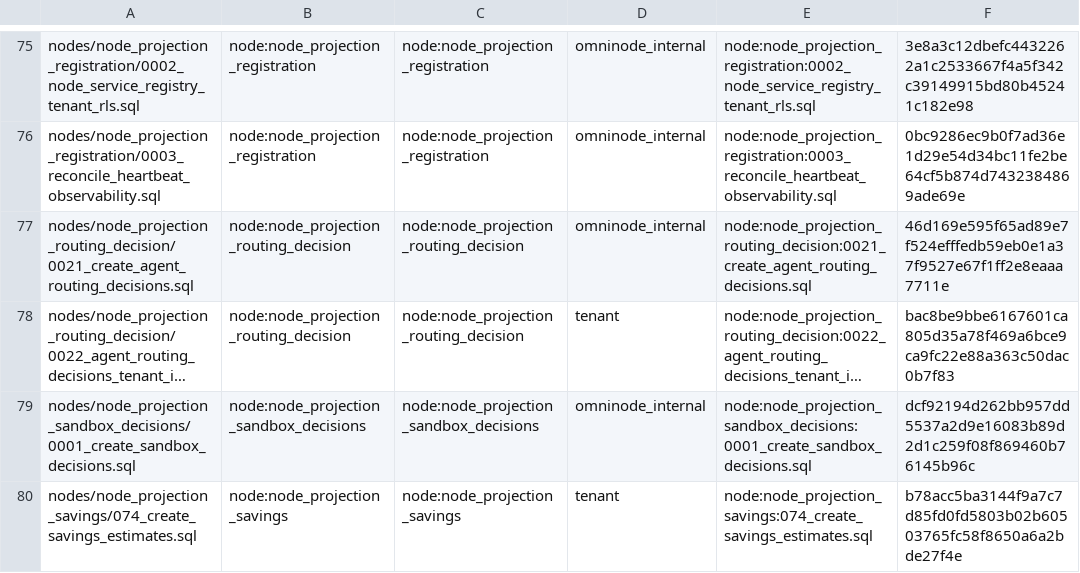
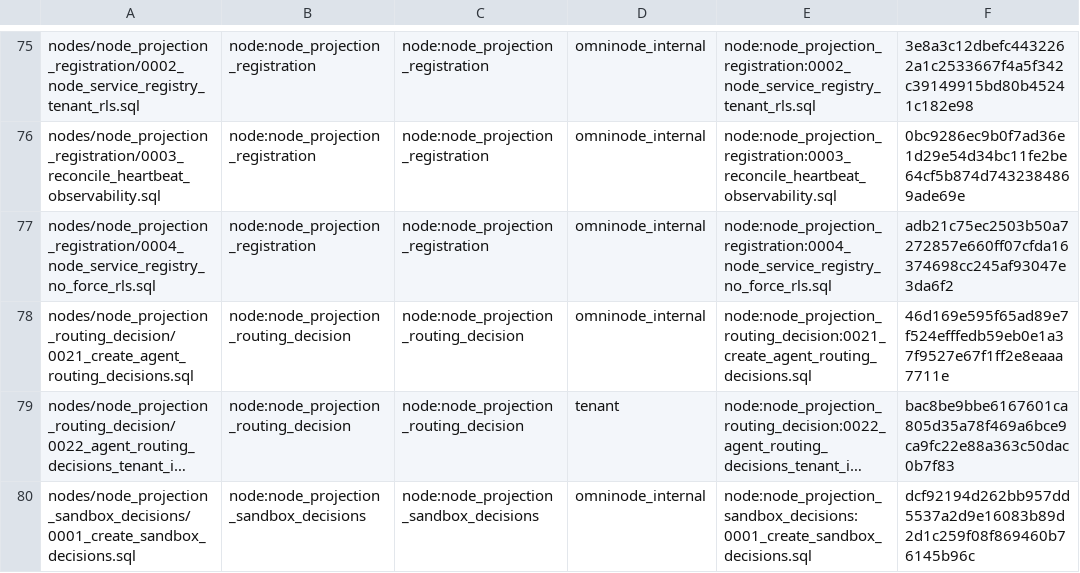
Before and after one commit to OmniNode-ai/omnibase_infra, a TSV file: docker/migrations/forward/_ledger/application-migrations.tsv, drawn as a sheet; only a part is shown, gaps mark what is left out; the shorter side is filled out with more unchanged rows; long unchanged cells end in ….

Commit message:
fix(OMN-15356): sync node service registry migration

```diff
--- a/docker/migrations/forward/_ledger/application-migrations.tsv
+++ b/docker/migrations/forward/_ledger/application-migrations.tsv
@@ -76,2 +76,3 @@ nodes/node_projection_registration/0002_node_service_registry_tenant_rls.sql	nod
 nodes/node_projection_registration/0003_reconcile_heartbeat_observability.sql	node:node_projection_registration	node:node_projection_registration	omninode_internal	node:node_projection_registration:0003_reconcile_heartbeat_observability.sql	0bc9286ec9b0f7ad36e1d29e54d34bc11fe2be64cf5b874d7432384869ade69e
+nodes/node_projection_registration/0004_node_service_registry_no_force_rls.sql	node:node_projection_registration	node:node_projection_registration	omninode_internal	node:node_projection_registration:0004_node_service_registry_no_force_rls.sql	adb21c75ec2503b50a7272857e660ff07cfda16374698cc245af93047e3da6f2
 nodes/node_projection_routing_decision/0021_create_agent_routing_decisions.sql	node:node_projection_routing_decision	node:node_projection_routing_decision	omninode_internal	node:node_projection_routing_decision:0021_create_agent_routing_decisions.sql	46d169e595f65ad89e7f524efffedb59eb0e1a37f9527e67f1ff2e8eaaa7711e
```
Also changed, not shown: 2 other files.
